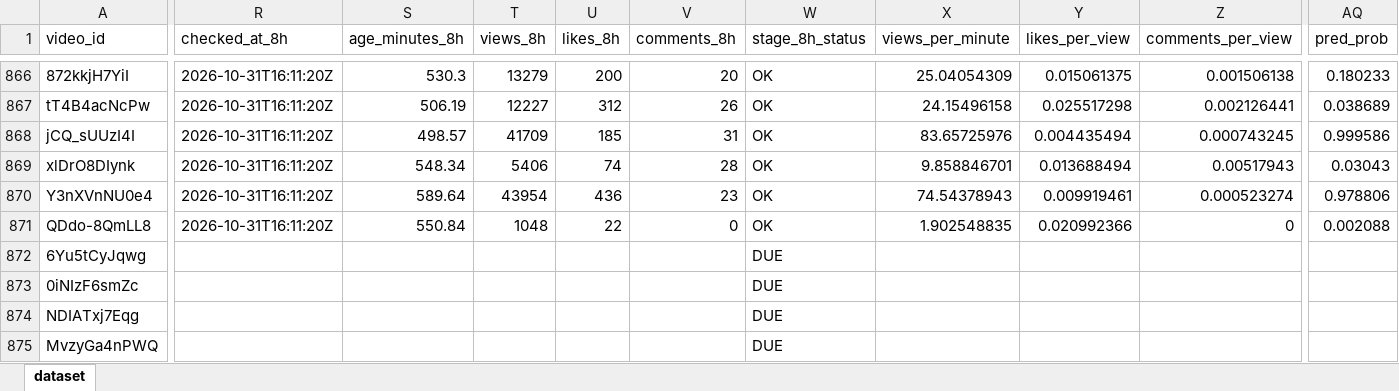
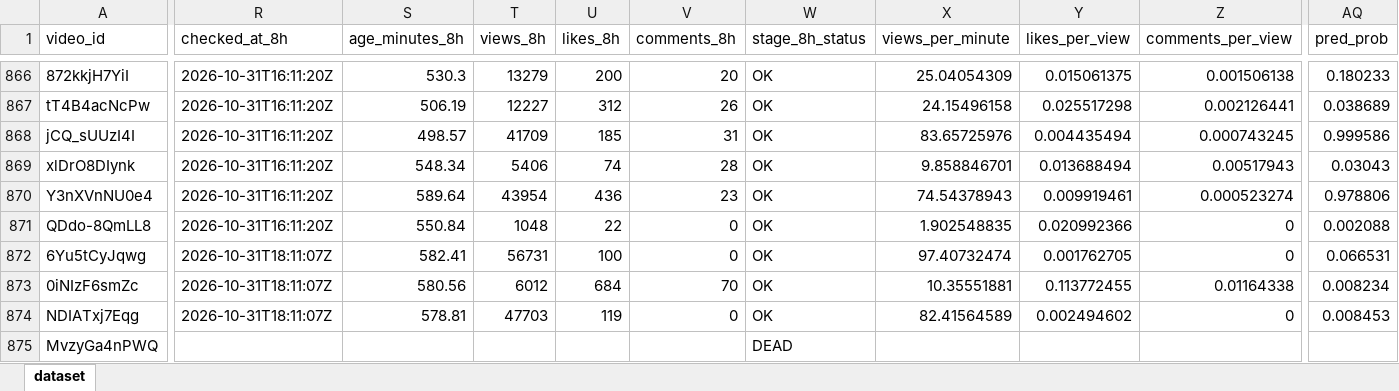
Before and after one commit to stamatis02/Bachelor-Thesislast, an Excel workbook: youtube_predictive_datasetss.xlsx, sheet dataset, drawn as a sheet; only a part is shown, gaps mark what is left out; values as stored, in another font and other column widths than the file's, no borders; the diff covers the shown part only; the diff names each change by its address in the sheet, - before the commit and + after, or states it on an @@ line.

```diff
--- a/youtube_predictive_datasetss.xlsx (sheet dataset)
+++ b/youtube_predictive_datasetss.xlsx (sheet dataset)
-R872:R874 (checked_at_8h): (empty)
+R872:R874 (checked_at_8h): 2026-10-31T18:11:07Z
-S872 (age_minutes_8h): (empty)
+S872 (age_minutes_8h): 582.41
-T872 (views_8h): (empty)
+T872 (views_8h): 56731
-U872 (likes_8h): (empty)
+U872 (likes_8h): 100
-V872 (comments_8h): (empty)
+V872 (comments_8h): 0
-W872:W874 (stage_8h_status): DUE
+W872:W874 (stage_8h_status): OK
-X872 (views_per_minute): (empty)
+X872 (views_per_minute): 97.40732474
-Y872 (likes_per_view): (empty)
+Y872 (likes_per_view): 0.001762705
-Z872 (comments_per_view): (empty)
+Z872 (comments_per_view): 0
-AQ872 (pred_prob): (empty)
+AQ872 (pred_prob): 0.066531
-S873 (age_minutes_8h): (empty)
+S873 (age_minutes_8h): 580.56
-T873 (views_8h): (empty)
+T873 (views_8h): 6012
-U873 (likes_8h): (empty)
+U873 (likes_8h): 684
-V873 (comments_8h): (empty)
+V873 (comments_8h): 70
-X873 (views_per_minute): (empty)
+X873 (views_per_minute): 10.35551881
-Y873 (likes_per_view): (empty)
+Y873 (likes_per_view): 0.113772455
-Z873 (comments_per_view): (empty)
+Z873 (comments_per_view): 0.01164338
-AQ873 (pred_prob): (empty)
+AQ873 (pred_prob): 0.008234
-S874 (age_minutes_8h): (empty)
+S874 (age_minutes_8h): 578.81
-T874 (views_8h): (empty)
+T874 (views_8h): 47703
-U874 (likes_8h): (empty)
+U874 (likes_8h): 119
-V874 (comments_8h): (empty)
+V874 (comments_8h): 0
-X874 (views_per_minute): (empty)
+X874 (views_per_minute): 82.41564589
-Y874 (likes_per_view): (empty)
+Y874 (likes_per_view): 0.002494602
-Z874 (comments_per_view): (empty)
+Z874 (comments_per_view): 0
-AQ874 (pred_prob): (empty)
+AQ874 (pred_prob): 0.008453
-W875 (stage_8h_status): DUE
+W875 (stage_8h_status): DEAD
```
Also changed, not shown: 13 added rows and 344 edited cells elsewhere in this sheet, 4 other files.
